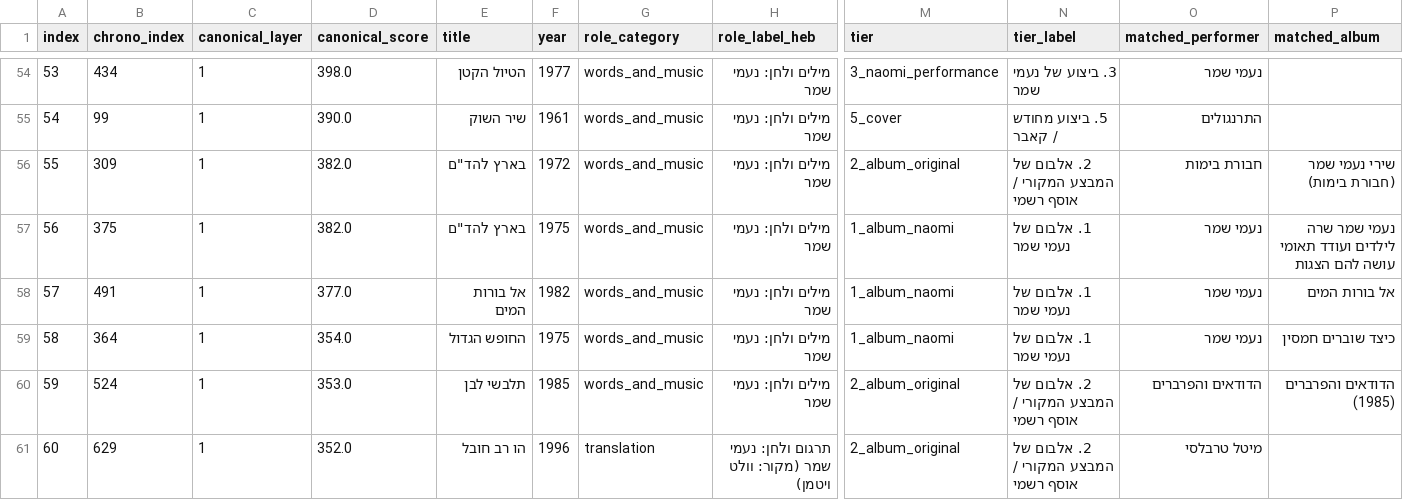
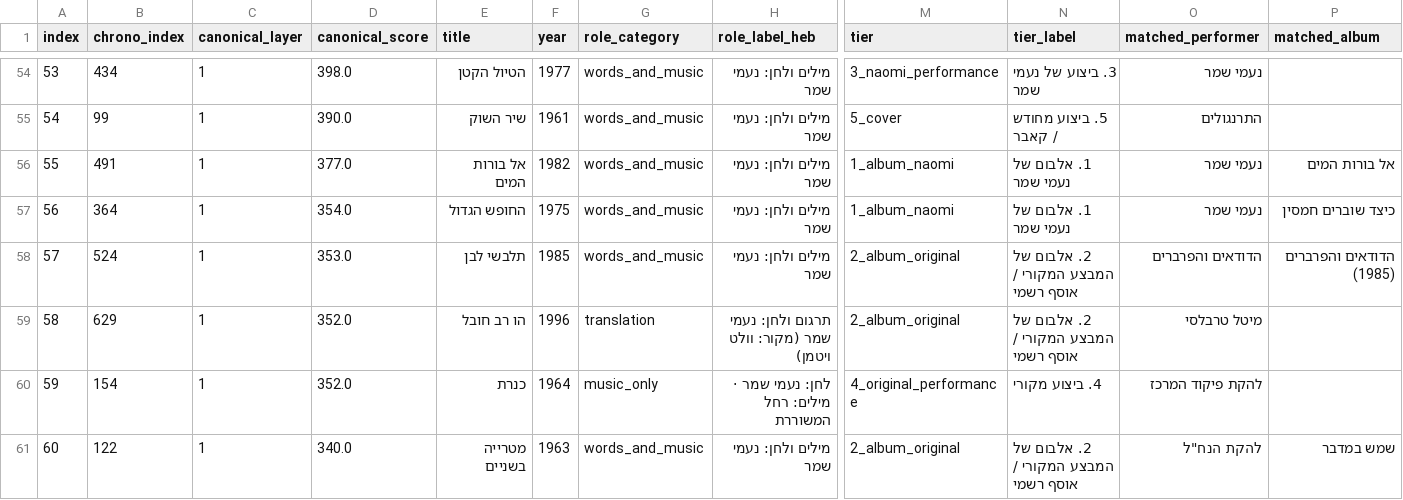
Before and after one commit to DMTsurel/naomi-shemer-playlist, a CSV file: naomi_shemer_youtube_playlist.csv, drawn as a sheet; only a part is shown, gaps mark what is left out; the shorter side is filled out with more unchanged rows; removed rows and columns are numbered as before the commit, all else as after; rows hold the shown columns only; the diff covers the shown part only; the diff names each change by its address in the sheet, - before the commit and + after, or states it on an @@ line.

```diff
--- a/naomi_shemer_youtube_playlist.csv
+++ b/naomi_shemer_youtube_playlist.csv
-row 56: 55 | 309 | 1 | 382.0 | בארץ להד"ם | 1972 | words_and_music | מילים ולחן: נעמי שמר | 2_album_original | 2. אלבום של המבצע המקורי / אוסף רשמי | חבורת בימות | שירי נעמי שמר (חבורת בימות)
-row 57: 56 | 375 | 1 | 382.0 | בארץ להד"ם | 1975 | words_and_music | מילים ולחן: נעמי שמר | 1_album_naomi | 1. אלבום של נעמי שמר | נעמי שמר | נעמי שמר שרה לילדים ועודד תאומי עושה להם הצגות
@@ column A (index) renumbered between rows 56 and 565 @@
```
Also changed, not shown: 4 added rows and 2 removed rows elsewhere in this file, naomi_shemer_songs.csv, naomi_shemer_streaming_import.csv, 11 other files.
